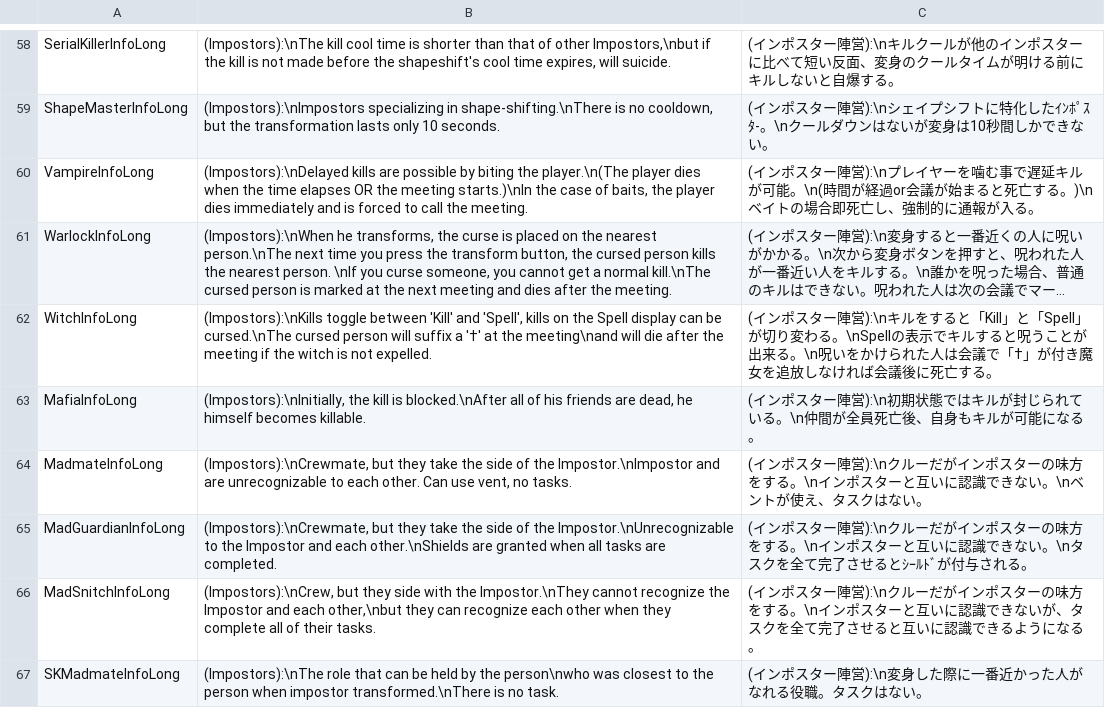
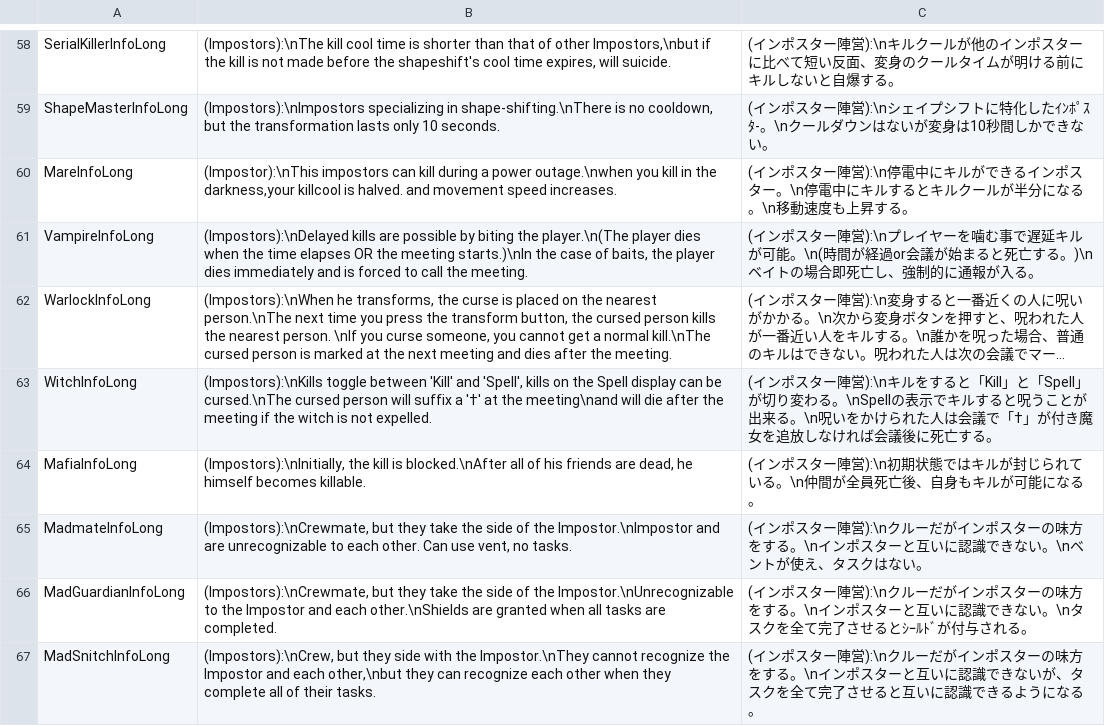
Before and after one commit to sakitibi/TownOfHost-S, a CSV file: Resources/string.csv, drawn as a sheet; only a part is shown, gaps mark what is left out; the shorter side is filled out with more unchanged rows; long unchanged cells end in …; the diff names each change by its address in the sheet, - before the commit and + after, or states it on an @@ line.

Commit message:
Mareの役職説明の追加。

```diff
--- a/Resources/string.csv
+++ b/Resources/string.csv
+row 60: MareInfoLong | (Impostor):\nThis impostors can kill during a power outage.\nwhen you kill in the darkness,your killcool is halved. and movement speed increases. | (インポスター陣営):\n停電中にキルができるインポスター。\n停電中にキルするとキルクールが半分になる。\n移動速度も上昇する。
```
